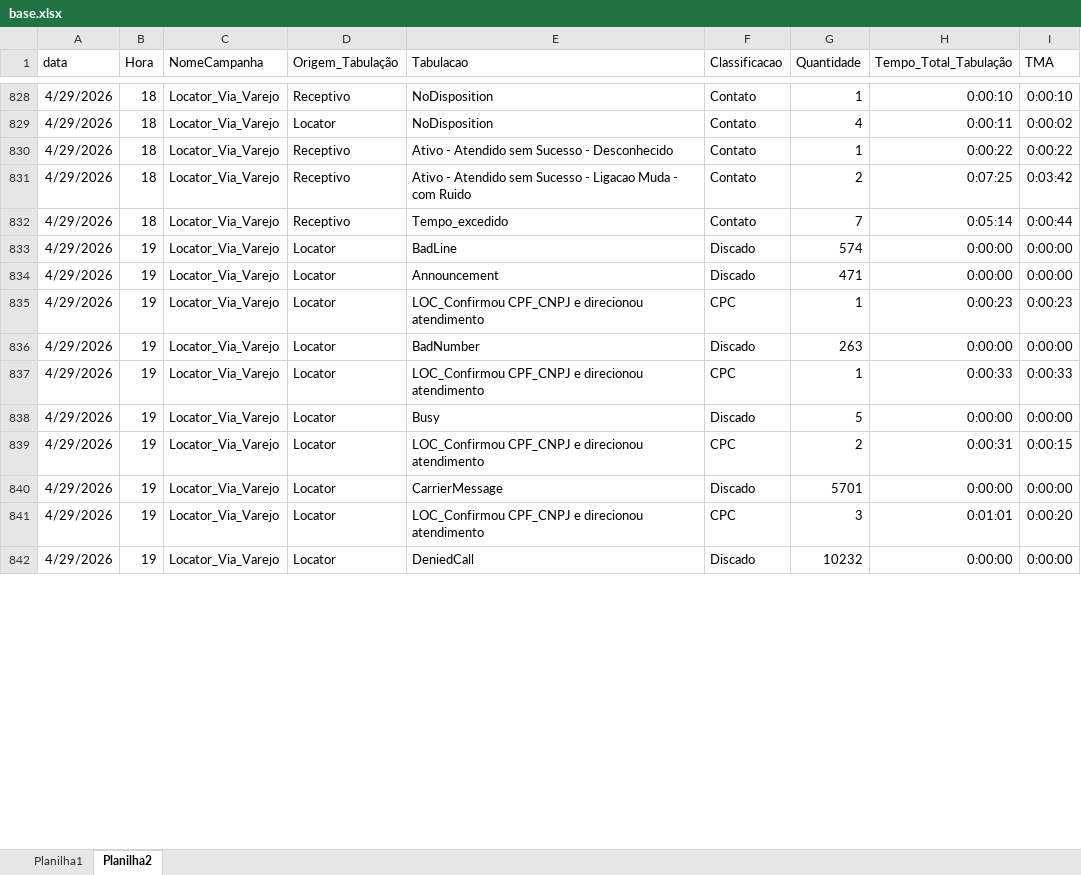
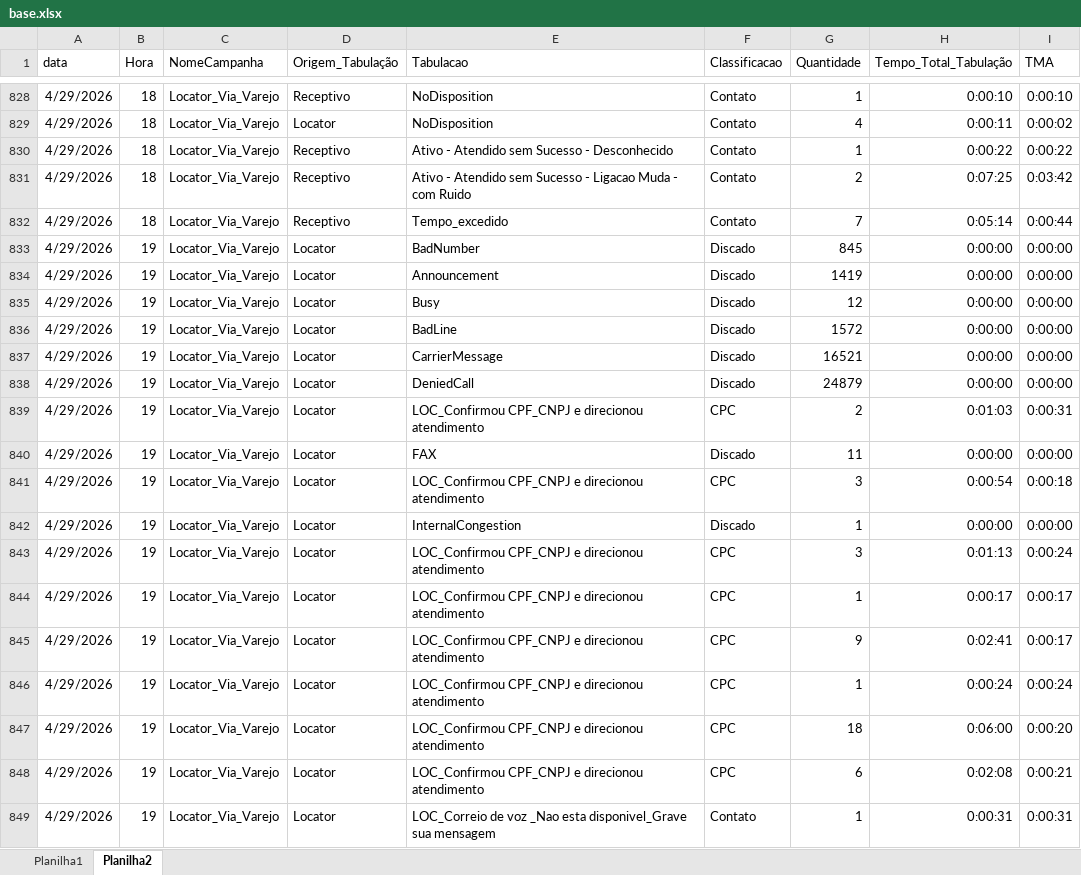
Before and after one commit to kikosouza159-afk/performance.strategy.olos, an Excel workbook: locator_dashboard_flask_v30_tabulacao/data/base.xlsx, sheet Planilha2, drawn as a sheet; only a part is shown, gaps mark what is left out; values as stored, in another font and other column widths than the file's, no borders; the diff covers the shown part only; the diff names each change by its address in the sheet, - before the commit and + after, or states it on an @@ line.

Commit message:
Add files via upload

```diff
--- a/locator_dashboard_flask_v30_tabulacao/data/base.xlsx (sheet Planilha2)
+++ b/locator_dashboard_flask_v30_tabulacao/data/base.xlsx (sheet Planilha2)
-E833 (Tabulacao): BadLine
+E833 (Tabulacao): BadNumber
-G833 (Quantidade): 574
+G833 (Quantidade): 845
-G834 (Quantidade): 471
+G834 (Quantidade): 1419
-E835 (Tabulacao): LOC_Confirmou CPF_CNPJ e direcionou atendimento
+E835 (Tabulacao): Busy
-F835 (Classificacao): CPC
+F835 (Classificacao): Discado
-G835 (Quantidade): 1
+G835 (Quantidade): 12
-H835 (Tempo_Total_Tabulação): 0:00:23
+H835 (Tempo_Total_Tabulação): 0:00:00
-I835 (TMA): 0:00:23
+I835 (TMA): 0:00:00
-E836 (Tabulacao): BadNumber
+E836 (Tabulacao): BadLine
-G836 (Quantidade): 263
+G836 (Quantidade): 1572
-E837 (Tabulacao): LOC_Confirmou CPF_CNPJ e direcionou atendimento
+E837 (Tabulacao): CarrierMessage
-F837 (Classificacao): CPC
+F837 (Classificacao): Discado
-G837 (Quantidade): 1
+G837 (Quantidade): 16521
-H837 (Tempo_Total_Tabulação): 0:00:33
+H837 (Tempo_Total_Tabulação): 0:00:00
-I837 (TMA): 0:00:33
+I837 (TMA): 0:00:00
-E838 (Tabulacao): Busy
+E838 (Tabulacao): DeniedCall
-G838 (Quantidade): 5
+G838 (Quantidade): 24879
-H839 (Tempo_Total_Tabulação): 0:00:31
+H839 (Tempo_Total_Tabulação): 0:01:03
-I839 (TMA): 0:00:15
+I839 (TMA): 0:00:31
-E840 (Tabulacao): CarrierMessage
+E840 (Tabulacao): FAX
-G840 (Quantidade): 5701
+G840 (Quantidade): 11
-H841 (Tempo_Total_Tabulação): 0:01:01
+H841 (Tempo_Total_Tabulação): 0:00:54
-I841 (TMA): 0:00:20
+I841 (TMA): 0:00:18
-E842 (Tabulacao): DeniedCall
+E842 (Tabulacao): InternalCongestion
-G842 (Quantidade): 10232
+G842 (Quantidade): 1
+row 843: 4/29/2026 | 19 | Locator_Via_Varejo | Locator | LOC_Confirmou CPF_CNPJ e direcionou atendimento | CPC | 3 | 0:01:13 | 0:00:24
+row 844: 4/29/2026 | 19 | Locator_Via_Varejo | Locator | LOC_Confirmou CPF_CNPJ e direcionou atendimento | CPC | 1 | 0:00:17 | 0:00:17
+row 845: 4/29/2026 | 19 | Locator_Via_Varejo | Locator | LOC_Confirmou CPF_CNPJ e direcionou atendimento | CPC | 9 | 0:02:41 | 0:00:17
+row 846: 4/29/2026 | 19 | Locator_Via_Varejo | Locator | LOC_Confirmou CPF_CNPJ e direcionou atendimento | CPC | 1 | 0:00:24 | 0:00:24
+row 847: 4/29/2026 | 19 | Locator_Via_Varejo | Locator | LOC_Confirmou CPF_CNPJ e direcionou atendimento | CPC | 18 | 0:06:00 | 0:00:20
+row 848: 4/29/2026 | 19 | Locator_Via_Varejo | Locator | LOC_Confirmou CPF_CNPJ e direcionou atendimento | CPC | 6 | 0:02:08 | 0:00:21
+row 849: 4/29/2026 | 19 | Locator_Via_Varejo | Locator | LOC_Correio de voz _Nao esta disponivel_Grave sua mensagem | Contato | 1 | 0:00:31 | 0:00:31
```
Also changed, not shown: 7 added rows and 45 edited cells elsewhere in this sheet, sheet Planilha1.
